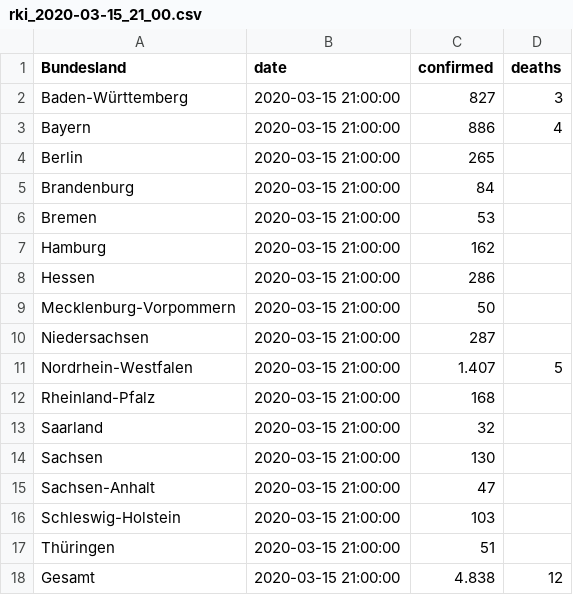
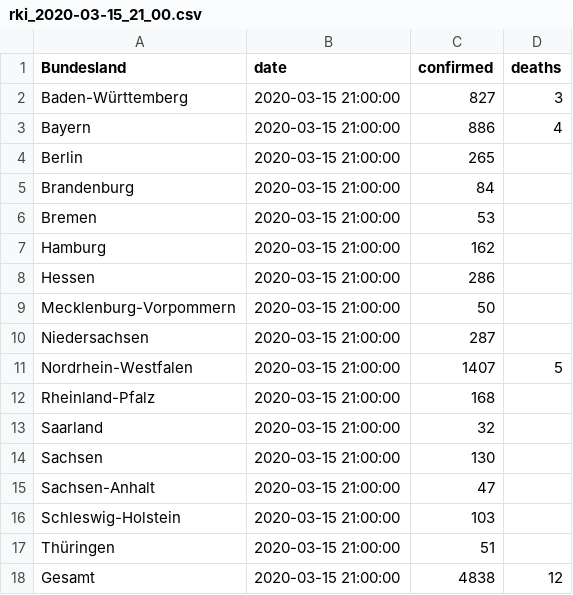
Before and after one commit to normannexo/COVID-19-RKI, a CSV file: csv/archive/rki_2020-03-15_21_00.csv, drawn as a sheet.

```diff
--- a/csv/archive/rki_2020-03-15_21_00.csv
+++ b/csv/archive/rki_2020-03-15_21_00.csv
@@ -10,3 +10,3 @@ Mecklenburg-Vorpommern,2020-03-15 21:00:00,50,
 Niedersachsen,2020-03-15 21:00:00,287,
-Nordrhein-Westfalen,2020-03-15 21:00:00,1.407,5
+Nordrhein-Westfalen,2020-03-15 21:00:00,1407,5
 Rheinland-Pfalz,2020-03-15 21:00:00,168,
@@ -17,2 +17,2 @@ Schleswig-Holstein,2020-03-15 21:00:00,103,
 Thüringen,2020-03-15 21:00:00,51,
-Gesamt,2020-03-15 21:00:00,4.838,12
+Gesamt,2020-03-15 21:00:00,4838,12
```
Also changed, not shown: csv/archive/rki_2020-03-14_21_00.csv, csv/archive/rki_2020-03-16_21_00.csv, 10 other files.
